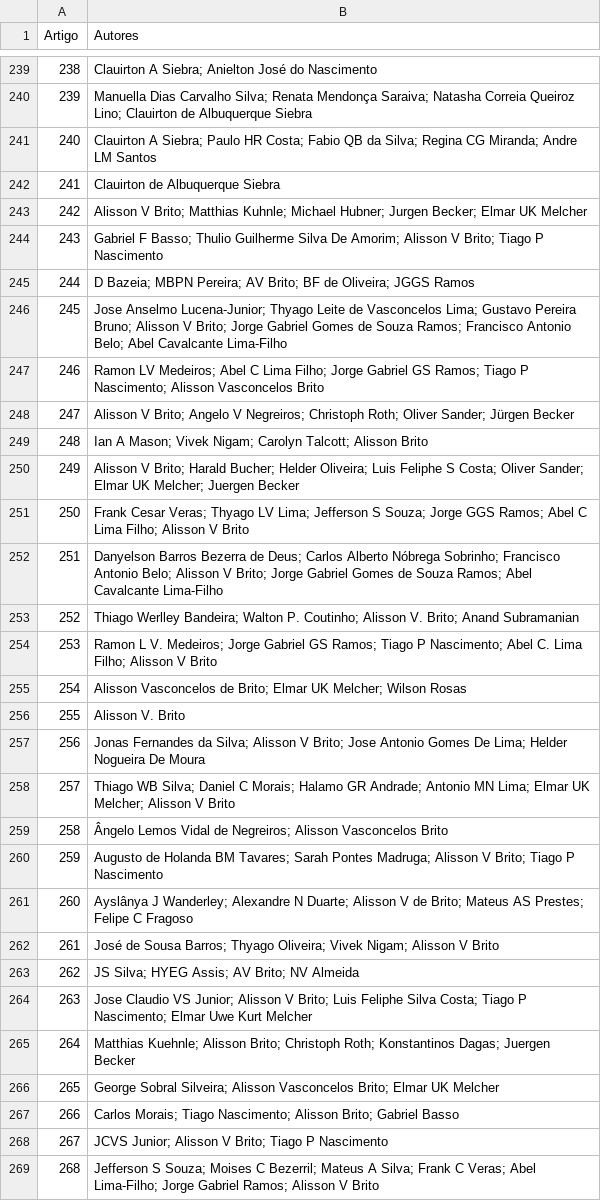
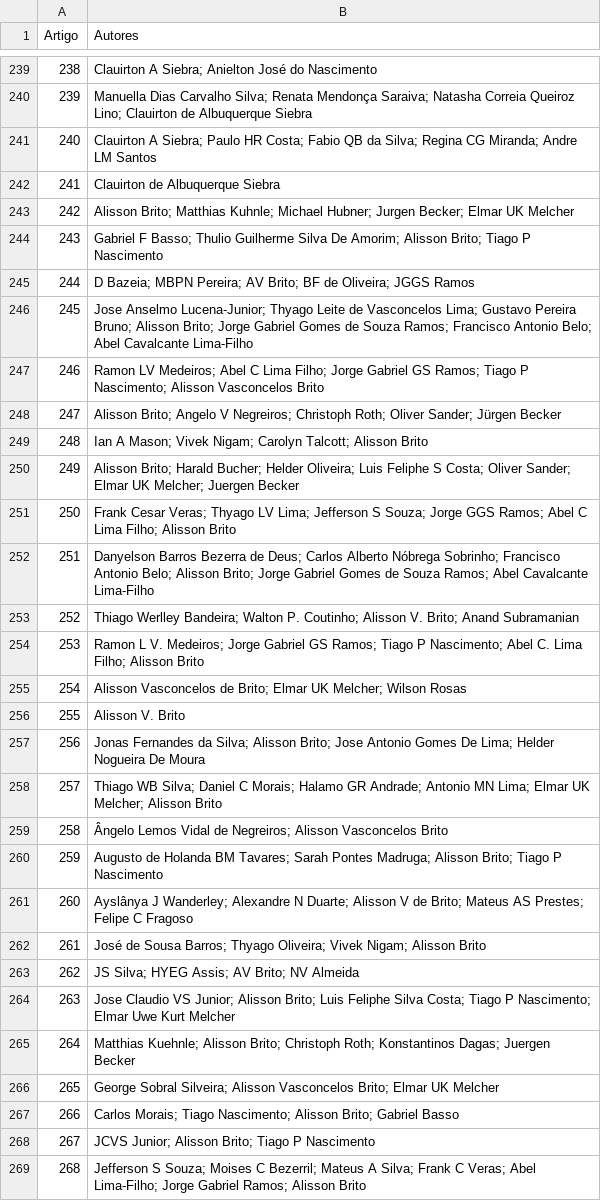
Before and after one commit to claricelopes/dados_coleta, a CSV file: captura_dados/autores_todos.csv, drawn as a sheet; only a part is shown, gaps mark what is left out; the diff covers the shown part only.

```diff
--- a/captura_dados/autores_todos.csv
+++ b/captura_dados/autores_todos.csv
@@ -242,24 +242,24 @@ Artigo,Autores
 241,Clauirton de Albuquerque Siebra
-242,Alisson V Brito; Matthias Kuhnle; Michael Hubner; Jurgen Becker; Elmar UK Melcher
-243,Gabriel F Basso; Thulio Guilherme Silva De Amorim; Alisson V Brito; Tiago P Nascimento
+242,Alisson Brito; Matthias Kuhnle; Michael Hubner; Jurgen Becker; Elmar UK Melcher
+243,Gabriel F Basso; Thulio Guilherme Silva De Amorim; Alisson Brito; Tiago P Nascimento
 244,D Bazeia; MBPN Pereira; AV Brito; BF de Oliveira; JGGS Ramos
-245,Jose Anselmo Lucena-Junior; Thyago Leite de Vasconcelos Lima; Gustavo Pereira Bruno; Alisson V Brito; Jorge Gabriel Gomes de Souza Ramos; Francisco Antonio Belo; Abel Cavalcante Lima-Filho
+245,Jose Anselmo Lucena-Junior; Thyago Leite de Vasconcelos Lima; Gustavo Pereira Bruno; Alisson Brito; Jorge Gabriel Gomes de Souza Ramos; Francisco Antonio Belo; Abel Cavalcante Lima-Filho
 246,Ramon LV Medeiros; Abel C Lima Filho; Jorge Gabriel GS Ramos; Tiago P Nascimento; Alisson Vasconcelos Brito
-247,Alisson V Brito; Angelo V Negreiros; Christoph Roth; Oliver Sander; Jürgen Becker
+247,Alisson Brito; Angelo V Negreiros; Christoph Roth; Oliver Sander; Jürgen Becker
 248,Ian A Mason; Vivek Nigam; Carolyn Talcott; Alisson Brito
-249,Alisson V Brito; Harald Bucher; Helder Oliveira; Luis Feliphe S Costa; Oliver Sander; Elmar UK Melcher; Juergen Becker
-250,Frank Cesar Veras; Thyago LV Lima; Jefferson S Souza; Jorge GGS Ramos; Abel C Lima Filho; Alisson V Brito
-251,Danyelson Barros Bezerra de Deus; Carlos Alberto Nóbrega Sobrinho; Francisco Antonio Belo; Alisson V Brito; Jorge Gabriel Gomes de Souza Ramos; Abel Cavalcante Lima-Filho
+249,Alisson Brito; Harald Bucher; Helder Oliveira; Luis Feliphe S Costa; Oliver Sander; Elmar UK Melcher; Juergen Becker
+250,Frank Cesar Veras; Thyago LV Lima; Jefferson S Souza; Jorge GGS Ramos; Abel C Lima Filho; Alisson Brito
+251,Danyelson Barros Bezerra de Deus; Carlos Alberto Nóbrega Sobrinho; Francisco Antonio Belo; Alisson Brito; Jorge Gabriel Gomes de Souza Ramos; Abel Cavalcante Lima-Filho
 252,Thiago Werlley Bandeira; Walton P. Coutinho; Alisson V. Brito; Anand Subramanian
-253,Ramon L V. Medeiros; Jorge Gabriel GS Ramos; Tiago P Nascimento; Abel C. Lima Filho; Alisson V Brito
+253,Ramon L V. Medeiros; Jorge Gabriel GS Ramos; Tiago P Nascimento; Abel C. Lima Filho; Alisson Brito
 254,Alisson Vasconcelos de Brito; Elmar UK Melcher; Wilson Rosas
 255,Alisson V. Brito
-256,Jonas Fernandes da Silva; Alisson V Brito; Jose Antonio Gomes De Lima; Helder Nogueira De Moura
-257,Thiago WB Silva; Daniel C Morais; Halamo GR Andrade; Antonio MN Lima; Elmar UK Melcher; Alisson V Brito
+256,Jonas Fernandes da Silva; Alisson Brito; Jose Antonio Gomes De Lima; Helder Nogueira De Moura
+257,Thiago WB Silva; Daniel C Morais; Halamo GR Andrade; Antonio MN Lima; Elmar UK Melcher; Alisson Brito
 258,Ângelo Lemos Vidal de Negreiros; Alisson Vasconcelos Brito
-259,Augusto de Holanda BM Tavares; Sarah Pontes Madruga; Alisson V Brito; Tiago P Nascimento
+259,Augusto de Holanda BM Tavares; Sarah Pontes Madruga; Alisson Brito; Tiago P Nascimento
 260,Ayslânya J Wanderley; Alexandre N Duarte; Alisson V de Brito; Mateus AS Prestes; Felipe C Fragoso
-261,José de Sousa Barros; Thyago Oliveira; Vivek Nigam; Alisson V Brito
+261,José de Sousa Barros; Thyago Oliveira; Vivek Nigam; Alisson Brito
 262,JS Silva; HYEG Assis; AV Brito; NV Almeida
-263,Jose Claudio VS Junior; Alisson V Brito; Luis Feliphe Silva Costa; Tiago P Nascimento; Elmar Uwe Kurt Melcher
+263,Jose Claudio VS Junior; Alisson Brito; Luis Feliphe Silva Costa; Tiago P Nascimento; Elmar Uwe Kurt Melcher
 264,Matthias Kuehnle; Alisson Brito; Christoph Roth; Konstantinos Dagas; Juergen Becker
@@ -267,3 +267,3 @@ Artigo,Autores
 266,Carlos Morais; Tiago Nascimento; Alisson Brito; Gabriel Basso
-267,JCVS Junior; Alisson V Brito; Tiago P Nascimento
-268,Jefferson S Souza; Moises C Bezerril; Mateus A Silva; Frank C Veras; Abel Lima-Filho; Jorge Gabriel Ramos; Alisson V Brito
+267,JCVS Junior; Alisson Brito; Tiago P Nascimento
+268,Jefferson S Souza; Moises C Bezerril; Mateus A Silva; Frank C Veras; Abel Lima-Filho; Jorge Gabriel Ramos; Alisson Brito
```
Also changed, not shown: 72 edited cells elsewhere in this file, 8 other files.
